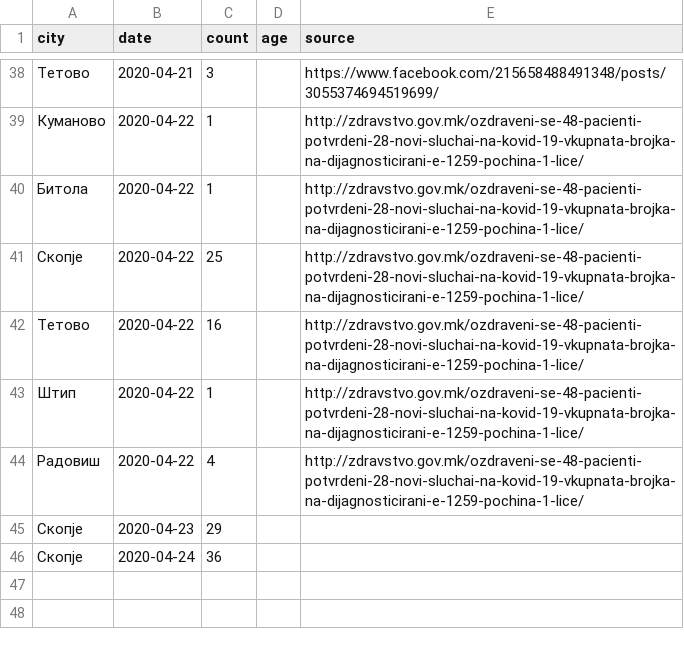
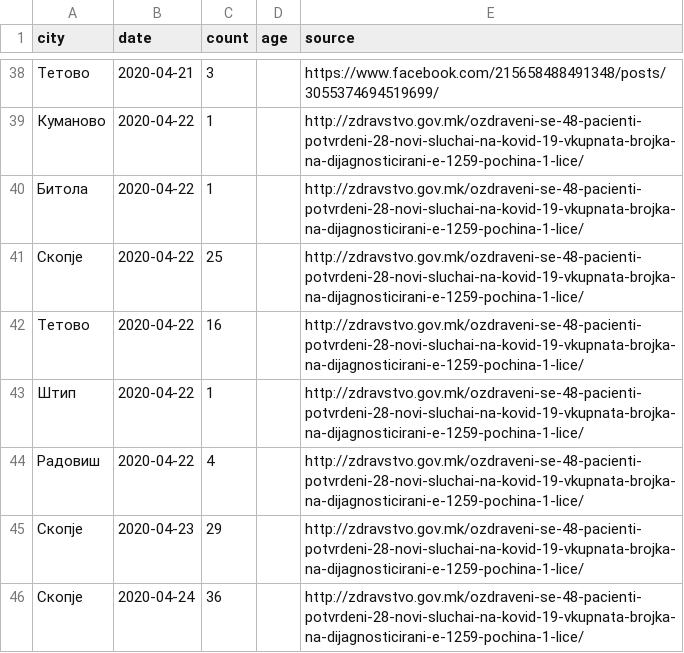
Before and after one commit to klupp/opendata, a CSV file: mk/covid19/datasets/recovered_by_municipality.csv, drawn as a sheet; only a part is shown, gaps mark what is left out.

Commit message:
update covid19 Wed 29 Apr 2020 10:47:16 AM CEST

```diff
--- a/mk/covid19/datasets/recovered_by_municipality.csv
+++ b/mk/covid19/datasets/recovered_by_municipality.csv
@@ -44,3 +44,3 @@ city,date,count,age,source
 Радовиш,2020-04-22,4,,http://zdravstvo.gov.mk/ozdraveni-se-48-pacienti-potvrdeni-28-novi-sluchai-na-kovid-19-vkupnata-brojka-na-dijagnosticirani-e-1259-pochina-1-lice/
-Скопје,2020-04-23,29,,
-Скопје,2020-04-24,36,,
+Скопје,2020-04-23,29,,http://zdravstvo.gov.mk/ozdraveni-se-48-pacienti-potvrdeni-28-novi-sluchai-na-kovid-19-vkupnata-brojka-na-dijagnosticirani-e-1259-pochina-1-lice/
+Скопје,2020-04-24,36,,http://zdravstvo.gov.mk/ozdraveni-se-48-pacienti-potvrdeni-28-novi-sluchai-na-kovid-19-vkupnata-brojka-na-dijagnosticirani-e-1259-pochina-1-lice/
```
Also changed, not shown: mk/covid19/datasets/infected_by_hospital.csv.
